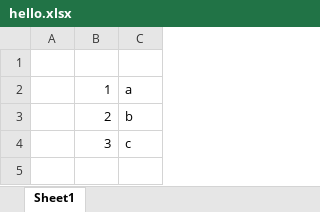
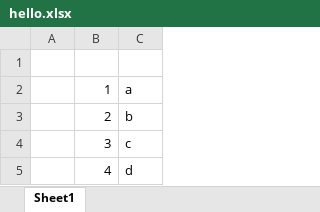
Before and after one commit to kimtaegu/test-repo, an Excel workbook: hello.xlsx, sheet Sheet1, drawn as a sheet; values as stored, in another font and other column widths than the file's, no borders; the diff names each change by its address in the sheet, - before the commit and + after, or states it on an @@ line.

Commit message:
v7

```diff
--- a/hello.xlsx (sheet Sheet1)
+++ b/hello.xlsx (sheet Sheet1)
+row 5:  | 4 | d
```
